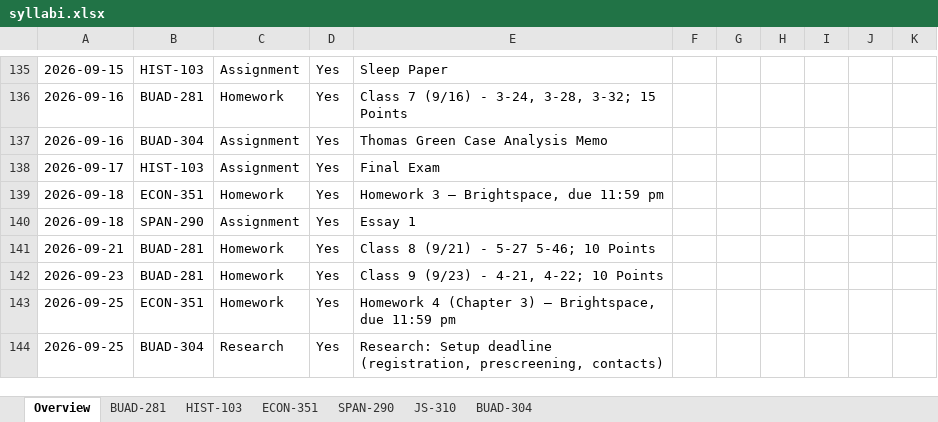
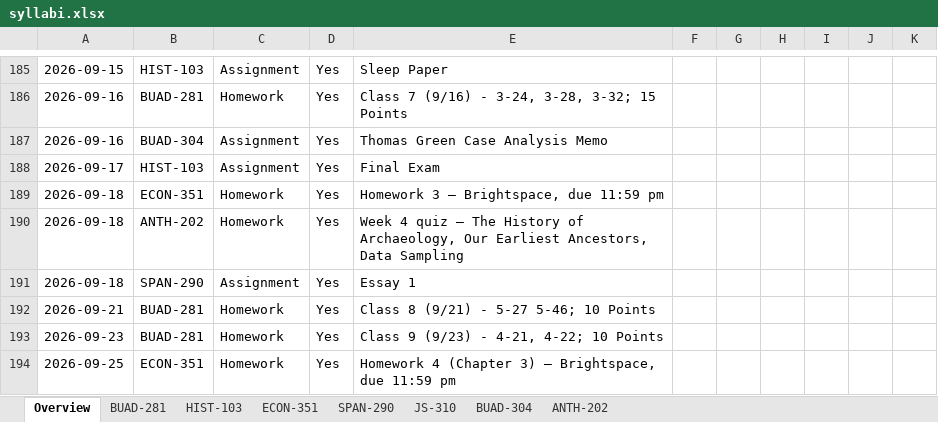
Before and after one commit to vengeanceaiUSC/Syllabus-, an Excel workbook: output/syllabi.xlsx, sheet Overview, drawn as a sheet; only a part is shown, gaps mark what is left out; the shorter side is filled out with more unchanged rows; values as stored, in another font and other column widths than the file's, no cell formats; the diff covers the shown part only; the diff names each change by its address in the sheet, - before the commit and + after, or states it on an @@ line.

```diff
--- a/output/syllabi.xlsx (sheet Overview)
+++ b/output/syllabi.xlsx (sheet Overview)
+sheet tab: ANTH-202
+row 190: 2026-09-18 | ANTH-202 | Homework | Yes | Week 4 quiz — The History of Archaeology, Our Earliest Ancestors, Data Sampling
```
Also changed, not shown: 11 added rows and 1 edited cell elsewhere in this sheet, cell formats, hidden cells, 17 other files.
